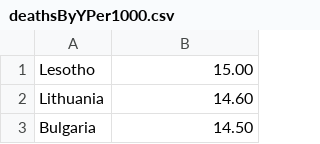
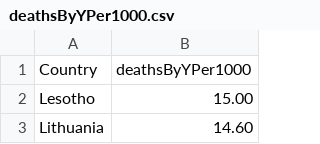
Before and after one commit to lucasiscovici/covid19, a CSV file: data/deathsByYPer1000.csv, drawn as a sheet; only a part is shown; the shorter side is filled out with more unchanged rows.

```diff
--- a/data/deathsByYPer1000.csv
+++ b/data/deathsByYPer1000.csv
@@ -1 +1,2 @@
+Country;deathsByYPer1000
 Lesotho;15.00
```
Also changed, not shown: 4 other files.
